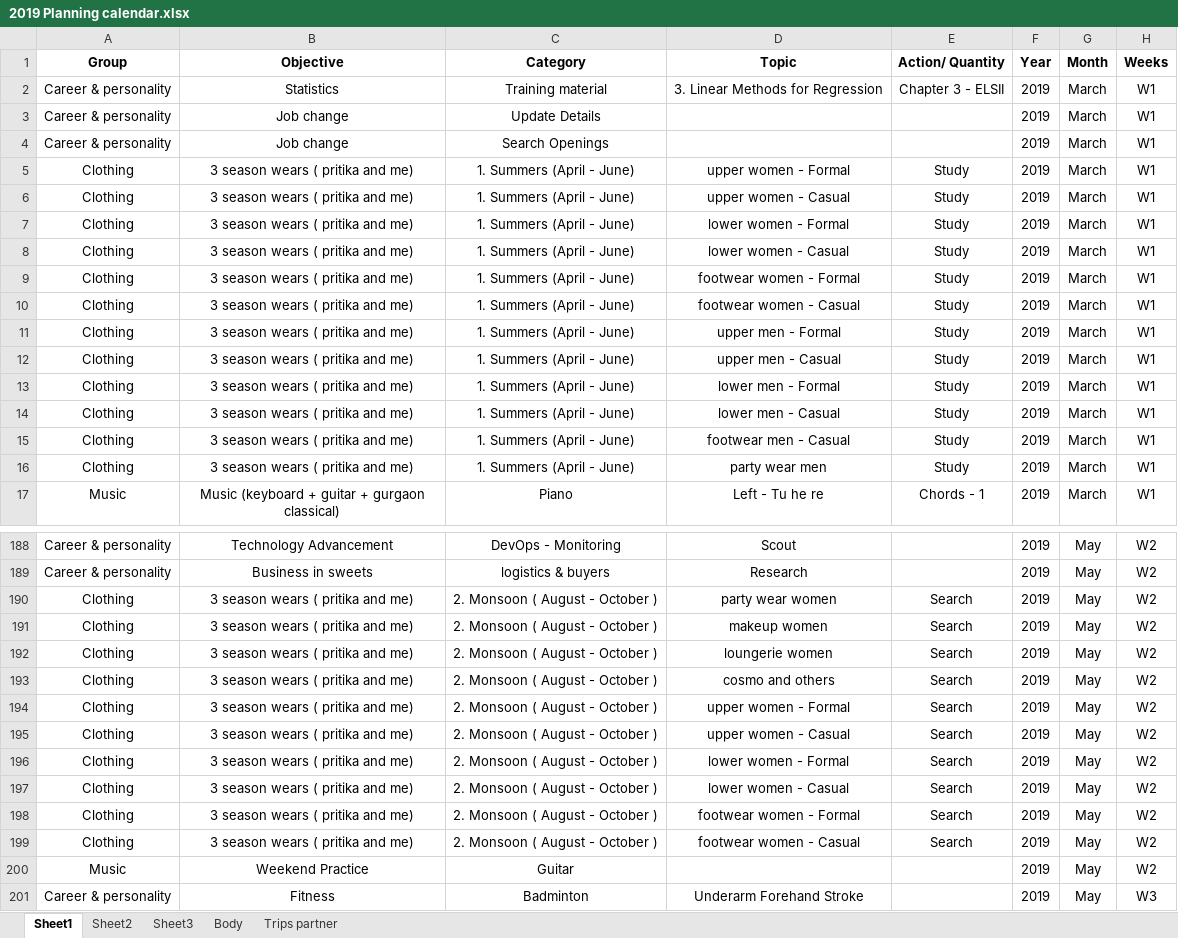
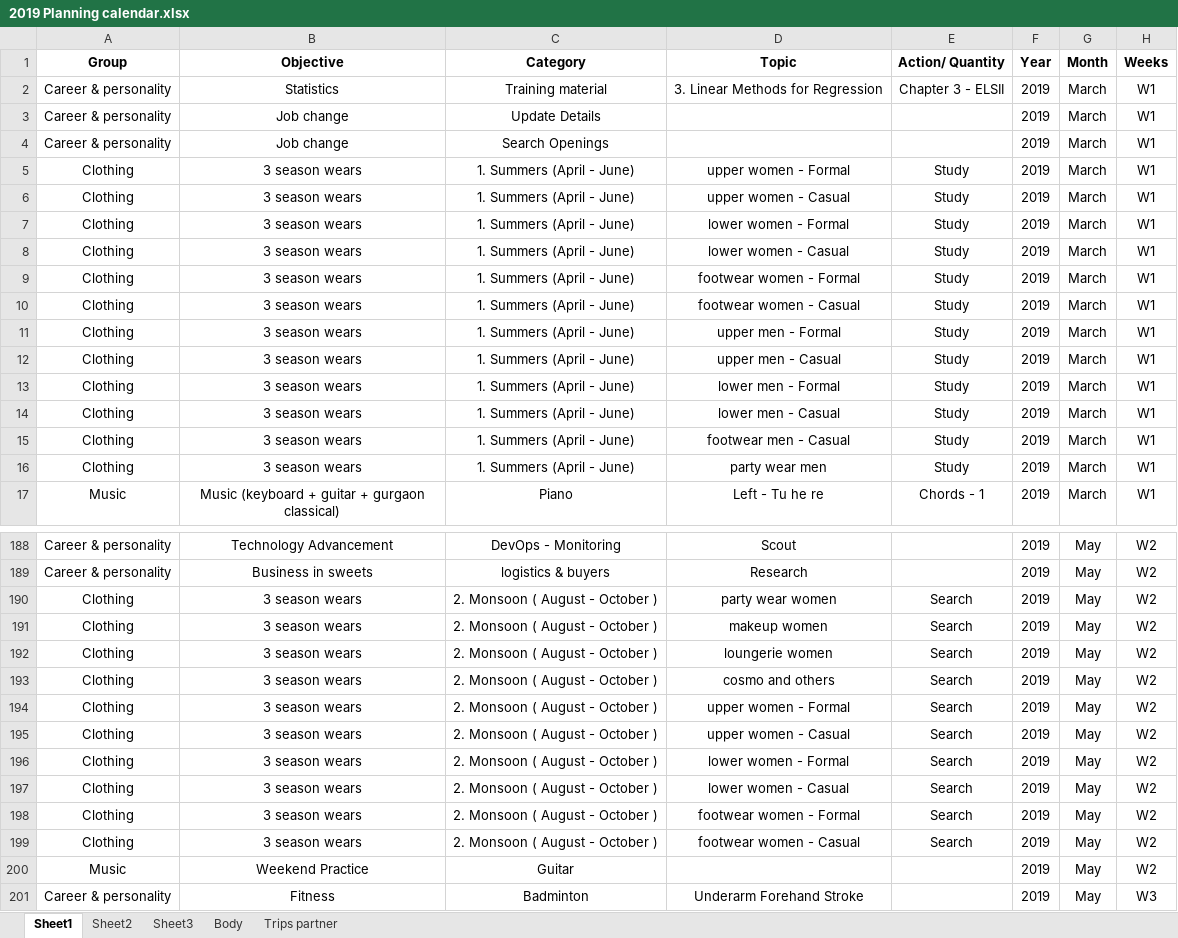
Before and after one commit to AakashDhondiyal/localRepo, an Excel workbook: 2019 Planning calendar.xlsx, sheet Sheet1, drawn as a sheet; only a part is shown, gaps mark what is left out; values as stored, in another font and other column widths than the file's, no borders; table styles not drawn; the diff covers the shown part only; the diff names each change by its address in the sheet, - before the commit and + after, or states it on an @@ line.

```diff
--- a/2019 Planning calendar.xlsx (sheet Sheet1)
+++ b/2019 Planning calendar.xlsx (sheet Sheet1)
-B5:B16 (Objective): 3 season wears ( pritika and me)
+B5:B16 (Objective): 3 season wears
-B190:B199 (Objective): 3 season wears ( pritika and me)
+B190:B199 (Objective): 3 season wears
```
Also changed, not shown: 1 added row, 1 removed row and 81 edited cells elsewhere in this sheet.
